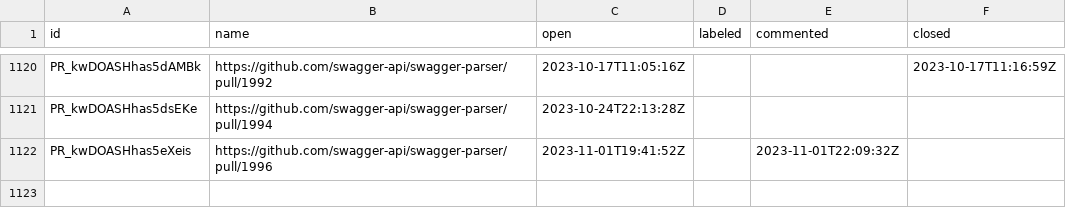
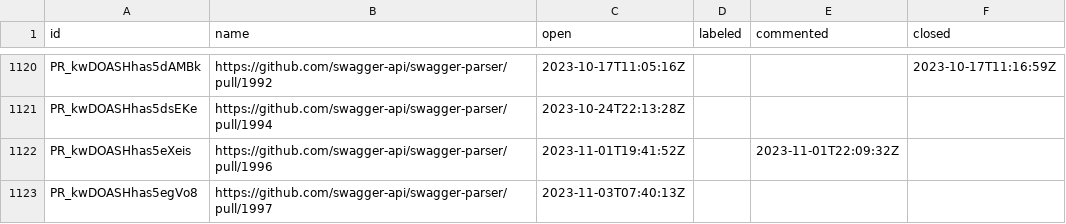
Before and after one commit to SmartBear/swagger-oselvar-metrics, a CSV file: data/swagger-api/swagger-parser/pullRequests.csv, drawn as a sheet; only a part is shown, gaps mark what is left out; the diff names each change by its address in the sheet, - before the commit and + after, or states it on an @@ line.

```diff
--- a/data/swagger-api/swagger-parser/pullRequests.csv
+++ b/data/swagger-api/swagger-parser/pullRequests.csv
+row 1123: PR_kwDOASHhas5egVo8 | https://github.com/swagger-api/swagger-parser/pull/1997 | 2023-11-03T07:40:13Z
```
Also changed, not shown: data/swagger-api/swagger-codegen/issues.csv.
